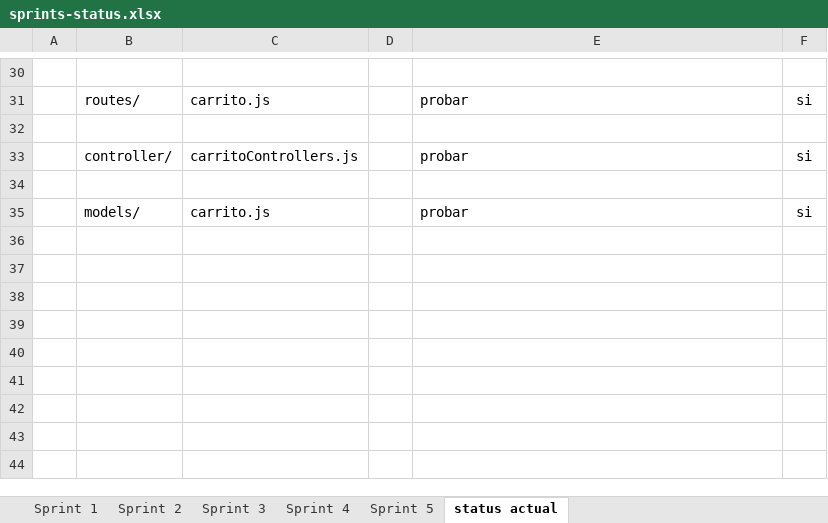
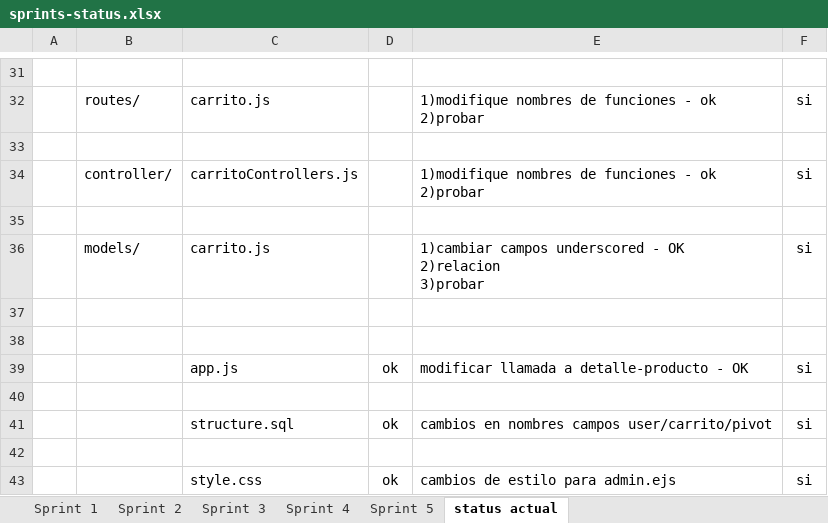
Before and after one commit to danielaeche/grupo_5_aDefinir, an Excel workbook: sprints-status.xlsx, sheet status actual, drawn as a sheet; only a part is shown, gaps mark what is left out; values as stored, in another font and other column widths than the file's, no borders; conditional formats not drawn; addresses are those after the commit; ↵ is a line break in a cell; the diff covers the shown part only; the diff names each change by its address in the sheet, - before the commit and + after, or states it on an @@ line.

Commit message:
update-status-file

```diff
--- a/sprints-status.xlsx (sheet status actual)
+++ b/sprints-status.xlsx (sheet status actual)
-E32: probar
+E32: 1)modifique nombres de funciones - ok ↵ 2)probar
-E34: probar
+E34: 1)modifique nombres de funciones - ok ↵ 2)probar
-E36: probar
+E36: 1)cambiar campos underscored - OK ↵ 2)relacion ↵ 3)probar
+row 37: (empty)
+row 38: (empty)
+row 39:  |  | app.js | ok | modificar llamada a detalle-producto - OK | si
+row 40: (empty)
+row 41:  |  | structure.sql | ok | cambios en nombres campos user/carrito/pivot | si
+row 42: (empty)
+row 43:  |  | style.css | ok | cambios de estilo para admin.ejs | si
```
Also changed, not shown: 2 added rows, 1 removed row, 18 edited cells and cell formats elsewhere in this sheet.
